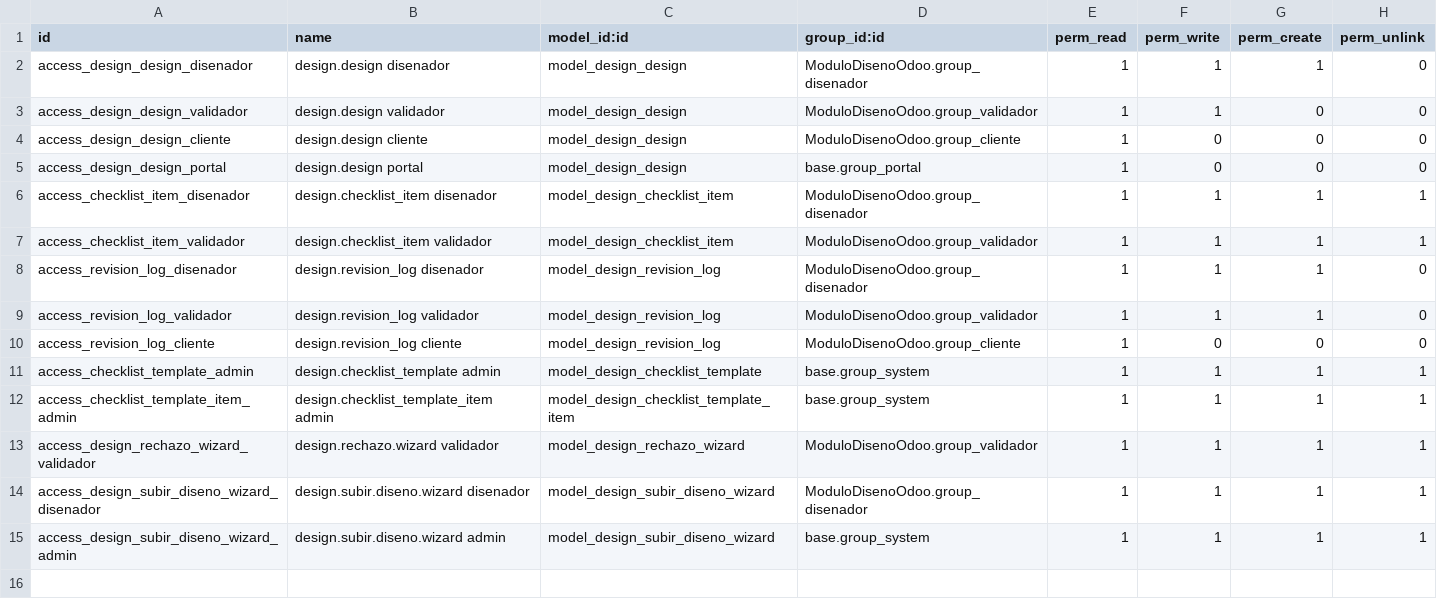
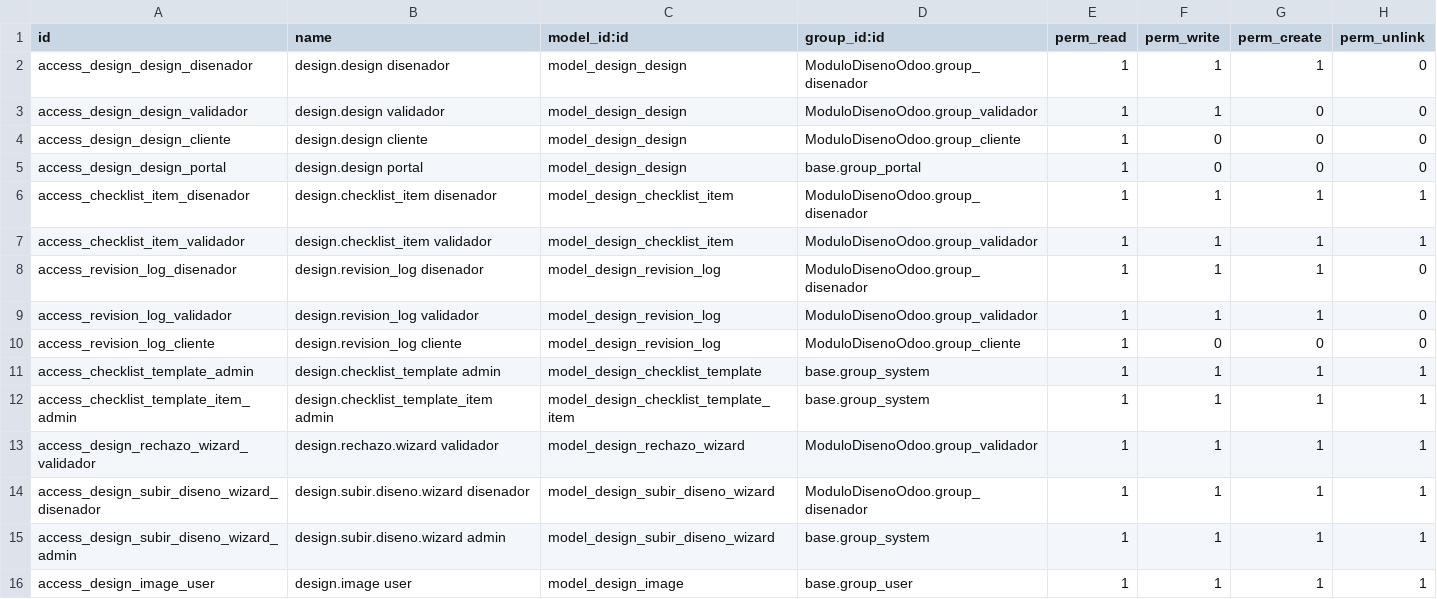
Before and after one commit to NahuelDumo/ModuloDise-oOdoo, a CSV file: security/ir.model.access.csv, drawn as a sheet; the diff names each change by its address in the sheet, - before the commit and + after, or states it on an @@ line.

Commit message:
listo

```diff
--- a/security/ir.model.access.csv
+++ b/security/ir.model.access.csv
+row 16: access_design_image_user | design.image user | model_design_image | base.group_user | 1 | 1 | 1 | 1
```
